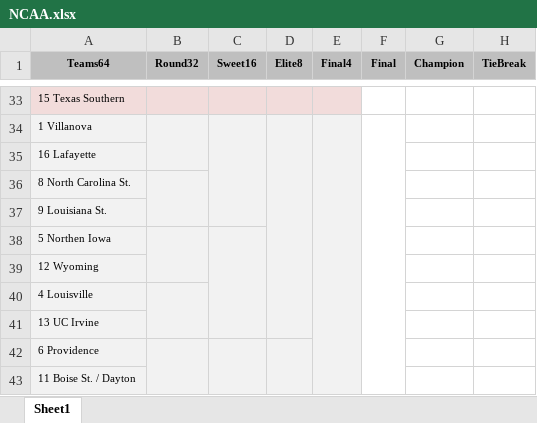
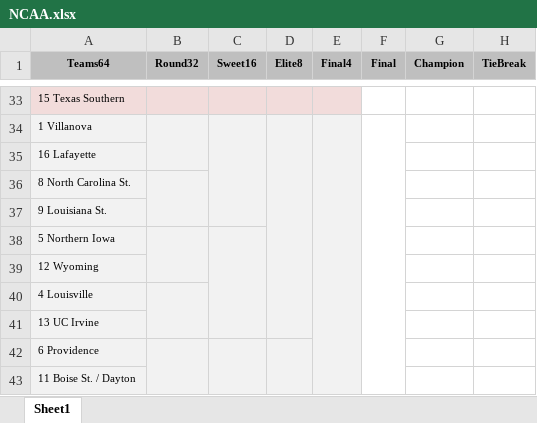
Before and after one commit to rjmorris/march_madness, an Excel workbook: 2015/NCAA.xlsx, sheet Sheet1, drawn as a sheet; only a part is shown, gaps mark what is left out; values as stored, in another font and other column widths than the file's, no borders; the diff names each change by its address in the sheet, - before the commit and + after, or states it on an @@ line.

Commit message:
Fixed misspelled team name in the bracket.

```diff
--- a/2015/NCAA.xlsx (sheet Sheet1)
+++ b/2015/NCAA.xlsx (sheet Sheet1)
-A38 (Teams64): 5 Northen Iowa
+A38 (Teams64): 5 Northern Iowa
```
Also changed, not shown: 1 other file.
